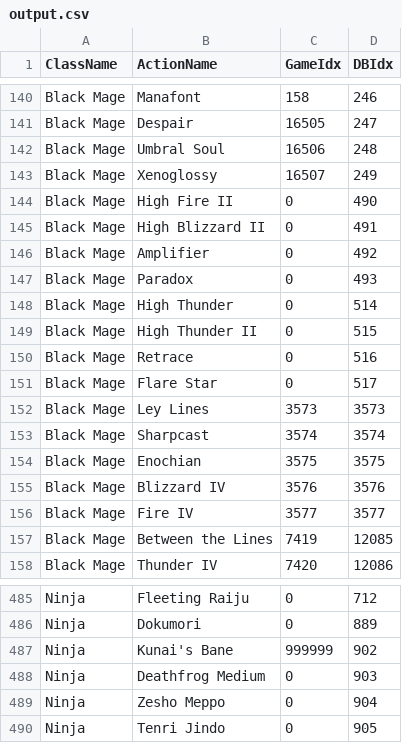
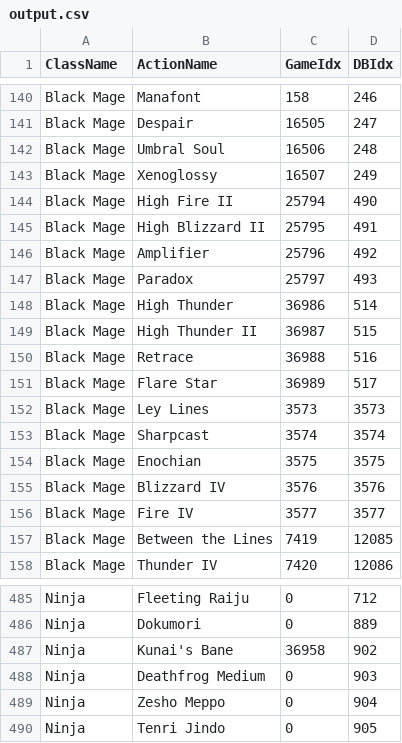
Before and after one commit to lemonmanf/test, a CSV file: output.csv, drawn as a sheet; only a part is shown, gaps mark what is left out.

Commit message:
Update output.csv

```diff
--- a/output.csv
+++ b/output.csv
@@ -143,10 +143,10 @@ ClassName,ActionName,GameIdx,DBIdx
 "Black Mage","Xenoglossy",16507,249
-"Black Mage","High Fire II",0,490
-"Black Mage","High Blizzard II",0,491
-"Black Mage","Amplifier",0,492
-"Black Mage","Paradox",0,493
-"Black Mage","High Thunder",0,514
-"Black Mage","High Thunder II",0,515
-"Black Mage","Retrace",0,516
-"Black Mage","Flare Star",0,517
+"Black Mage","High Fire II",25794,490
+"Black Mage","High Blizzard II",25795,491
+"Black Mage","Amplifier",25796,492
+"Black Mage","Paradox",25797,493
+"Black Mage","High Thunder",36986,514
+"Black Mage","High Thunder II",36987,515
+"Black Mage","Retrace",36988,516
+"Black Mage","Flare Star",36989,517
 "Black Mage","Ley Lines",3573,3573
@@ -486,3 +486,3 @@ ClassName,ActionName,GameIdx,DBIdx
 "Ninja","Dokumori",0,889
-"Ninja","Kunai's Bane",999999,902
+"Ninja","Kunai's Bane",36958,902
 "Ninja","Deathfrog Medium",0,903
```
